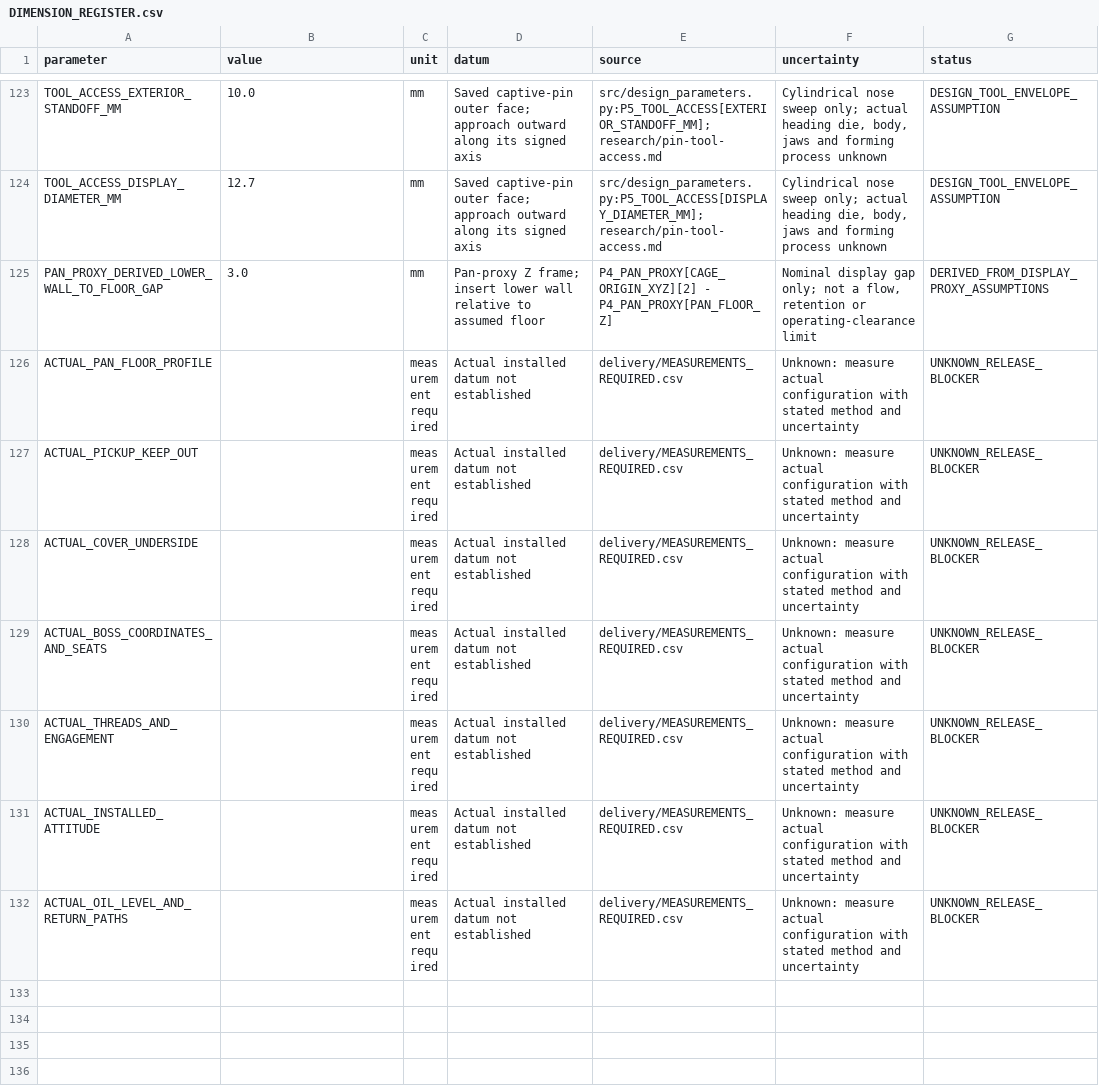
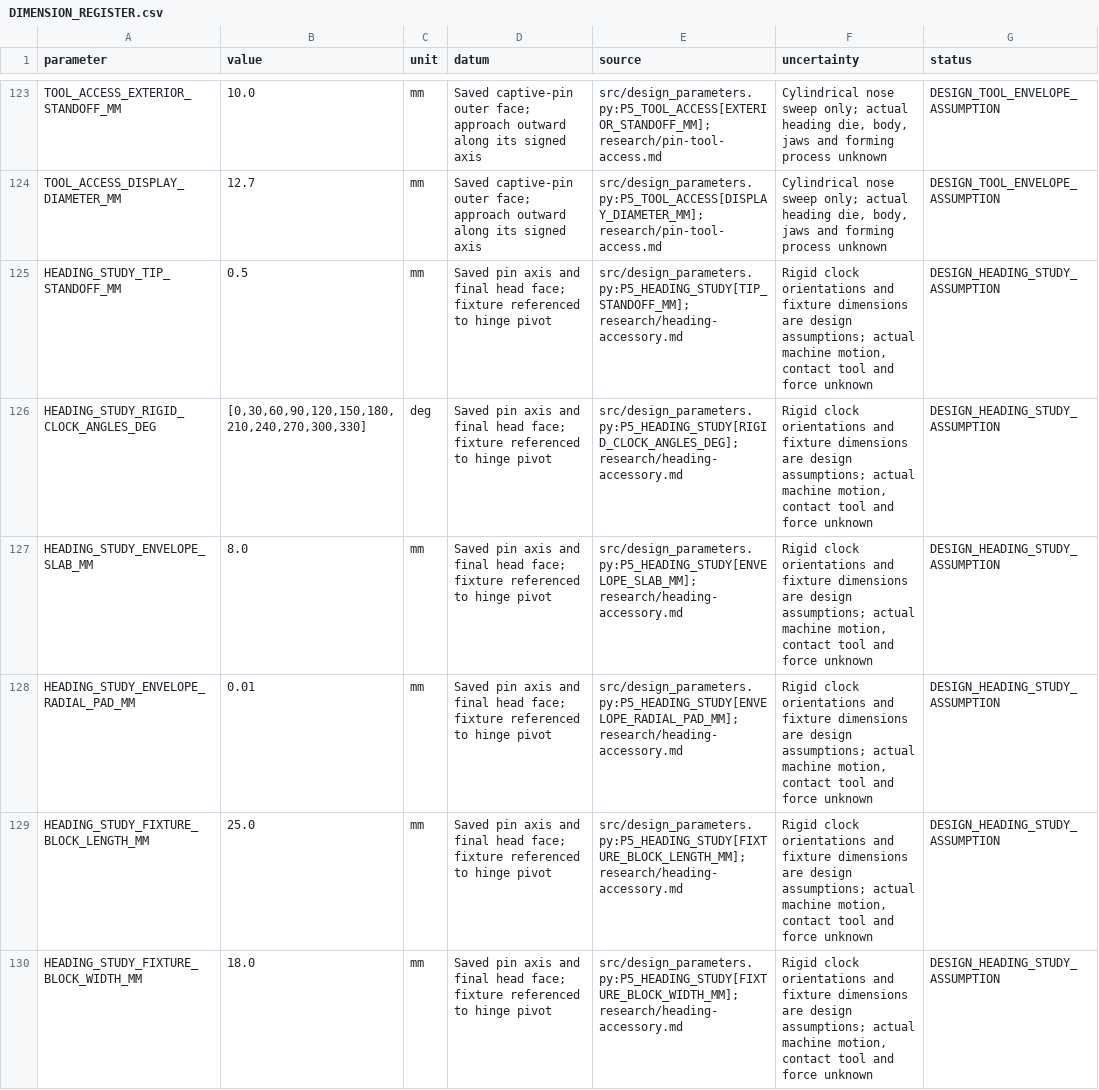
Before and after one commit to barsnbolts/solstice-oil-control, a CSV file: dist/downloads/DIMENSION_REGISTER.csv, drawn as a sheet; only a part is shown, gaps mark what is left out; the shorter side is filled out with more unchanged rows; the diff covers the shown part only; the diff names each change by its address in the sheet, - before the commit and + after, or states it on an @@ line.

```diff
--- a/dist/downloads/DIMENSION_REGISTER.csv
+++ b/dist/downloads/DIMENSION_REGISTER.csv
+row 125: HEADING_STUDY_TIP_STANDOFF_MM | 0.5 | mm | Saved pin axis and final head face; fixture referenced to hinge pivot | src/design_parameters.py:P5_HEADING_STUDY[TIP_STANDOFF_MM]; research/heading-accessory.md | Rigid clock orientations and fixture dimensions are design assumptions; actual machine motion, contact tool and force unknown | DESIGN_HEADING_STUDY_ASSUMPTION
+row 126: HEADING_STUDY_RIGID_CLOCK_ANGLES_DEG | [0,30,60,90,120,150,180,210,240,270,300,330] | deg | Saved pin axis and final head face; fixture referenced to hinge pivot | src/design_parameters.py:P5_HEADING_STUDY[RIGID_CLOCK_ANGLES_DEG]; research/heading-accessory.md | Rigid clock orientations and fixture dimensions are design assumptions; actual machine motion, contact tool and force unknown | DESIGN_HEADING_STUDY_ASSUMPTION
+row 127: HEADING_STUDY_ENVELOPE_SLAB_MM | 8.0 | mm | Saved pin axis and final head face; fixture referenced to hinge pivot | src/design_parameters.py:P5_HEADING_STUDY[ENVELOPE_SLAB_MM]; research/heading-accessory.md | Rigid clock orientations and fixture dimensions are design assumptions; actual machine motion, contact tool and force unknown | DESIGN_HEADING_STUDY_ASSUMPTION
+row 128: HEADING_STUDY_ENVELOPE_RADIAL_PAD_MM | 0.01 | mm | Saved pin axis and final head face; fixture referenced to hinge pivot | src/design_parameters.py:P5_HEADING_STUDY[ENVELOPE_RADIAL_PAD_MM]; research/heading-accessory.md | Rigid clock orientations and fixture dimensions are design assumptions; actual machine motion, contact tool and force unknown | DESIGN_HEADING_STUDY_ASSUMPTION
+row 129: HEADING_STUDY_FIXTURE_BLOCK_LENGTH_MM | 25.0 | mm | Saved pin axis and final head face; fixture referenced to hinge pivot | src/design_parameters.py:P5_HEADING_STUDY[FIXTURE_BLOCK_LENGTH_MM]; research/heading-accessory.md | Rigid clock orientations and fixture dimensions are design assumptions; actual machine motion, contact tool and force unknown | DESIGN_HEADING_STUDY_ASSUMPTION
+row 130: HEADING_STUDY_FIXTURE_BLOCK_WIDTH_MM | 18.0 | mm | Saved pin axis and final head face; fixture referenced to hinge pivot | src/design_parameters.py:P5_HEADING_STUDY[FIXTURE_BLOCK_WIDTH_MM]; research/heading-accessory.md | Rigid clock orientations and fixture dimensions are design assumptions; actual machine motion, contact tool and force unknown | DESIGN_HEADING_STUDY_ASSUMPTION
```
Also changed, not shown: 5 added rows elsewhere in this file, 50 other files.
